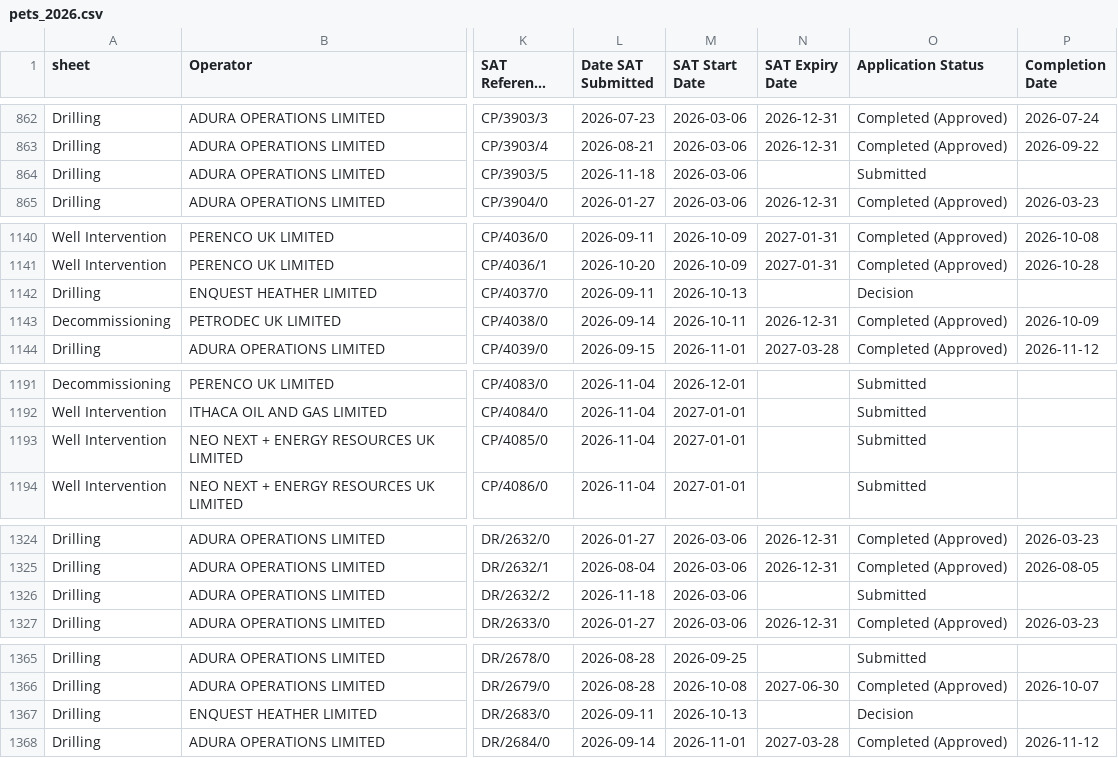
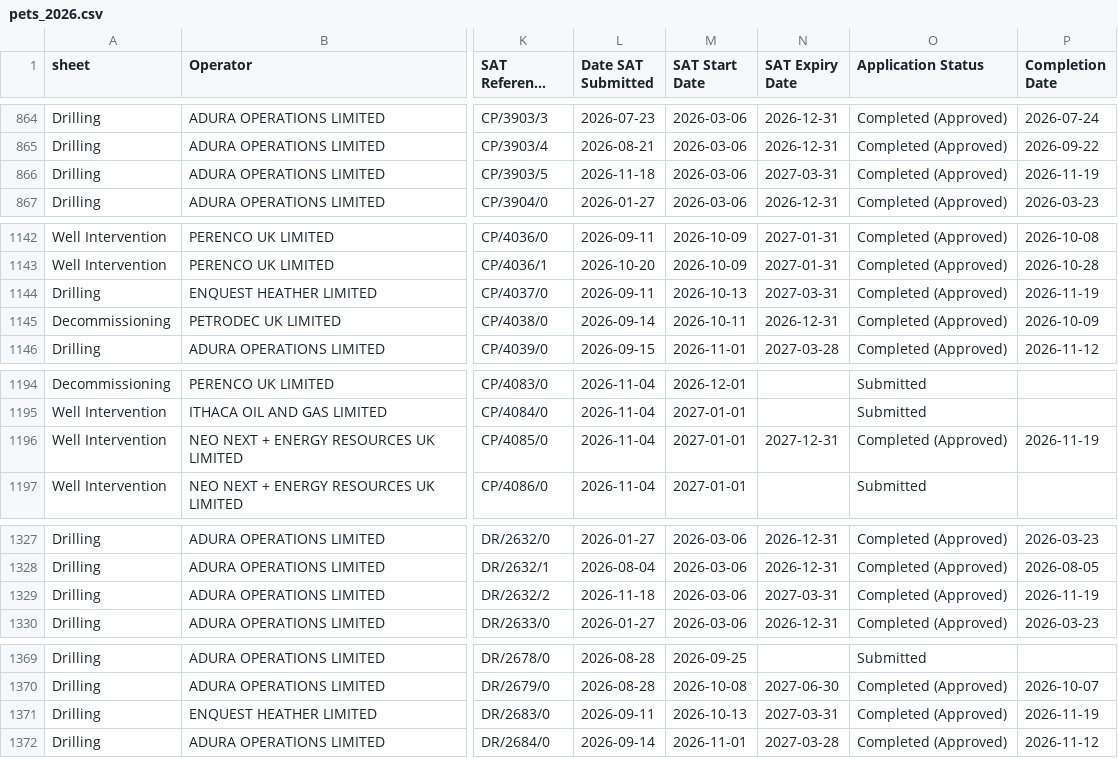
Before and after one commit to pushpingeo/simops-radar, a CSV file: raw/pets/pets_2026.csv, drawn as a sheet; only a part is shown, gaps mark what is left out; long unchanged cells end in …; addresses are those after the commit; the diff covers the shown part only; the diff names each change by its address in the sheet, - before the commit and + after, or states it on an @@ line.

```diff
--- a/raw/pets/pets_2026.csv
+++ b/raw/pets/pets_2026.csv
-N866 (SAT Expiry Date): (empty)
+N866 (SAT Expiry Date): 2027-03-31
-O866 (Application Status): Submitted
+O866 (Application Status): Completed (Approved)
-P866 (Completion Date): (empty)
+P866 (Completion Date): 2026-11-19
-N1144 (SAT Expiry Date): (empty)
+N1144 (SAT Expiry Date): 2027-03-31
-O1144 (Application Status): Decision
+O1144 (Application Status): Completed (Approved)
-P1144 (Completion Date): (empty)
+P1144 (Completion Date): 2026-11-19
-N1196 (SAT Expiry Date): (empty)
+N1196 (SAT Expiry Date): 2027-12-31
-O1196 (Application Status): Submitted
+O1196 (Application Status): Completed (Approved)
-P1196 (Completion Date): (empty)
+P1196 (Completion Date): 2026-11-19
-N1329 (SAT Expiry Date): (empty)
+N1329 (SAT Expiry Date): 2027-03-31
-O1329 (Application Status): Submitted
+O1329 (Application Status): Completed (Approved)
-P1329 (Completion Date): (empty)
+P1329 (Completion Date): 2026-11-19
-N1371 (SAT Expiry Date): (empty)
+N1371 (SAT Expiry Date): 2027-03-31
-O1371 (Application Status): Decision
+O1371 (Application Status): Completed (Approved)
-P1371 (Completion Date): (empty)
+P1371 (Completion Date): 2026-11-19
```
Also changed, not shown: 8 added rows and 23 edited cells elsewhere in this file, 4 other files.
